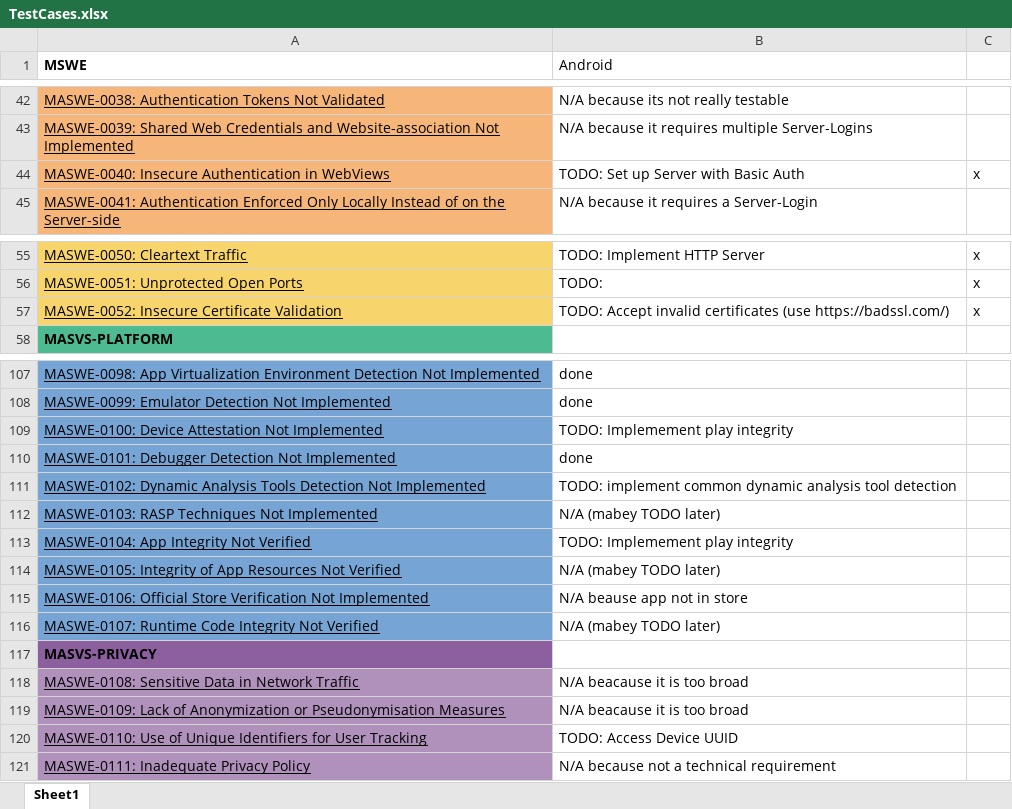
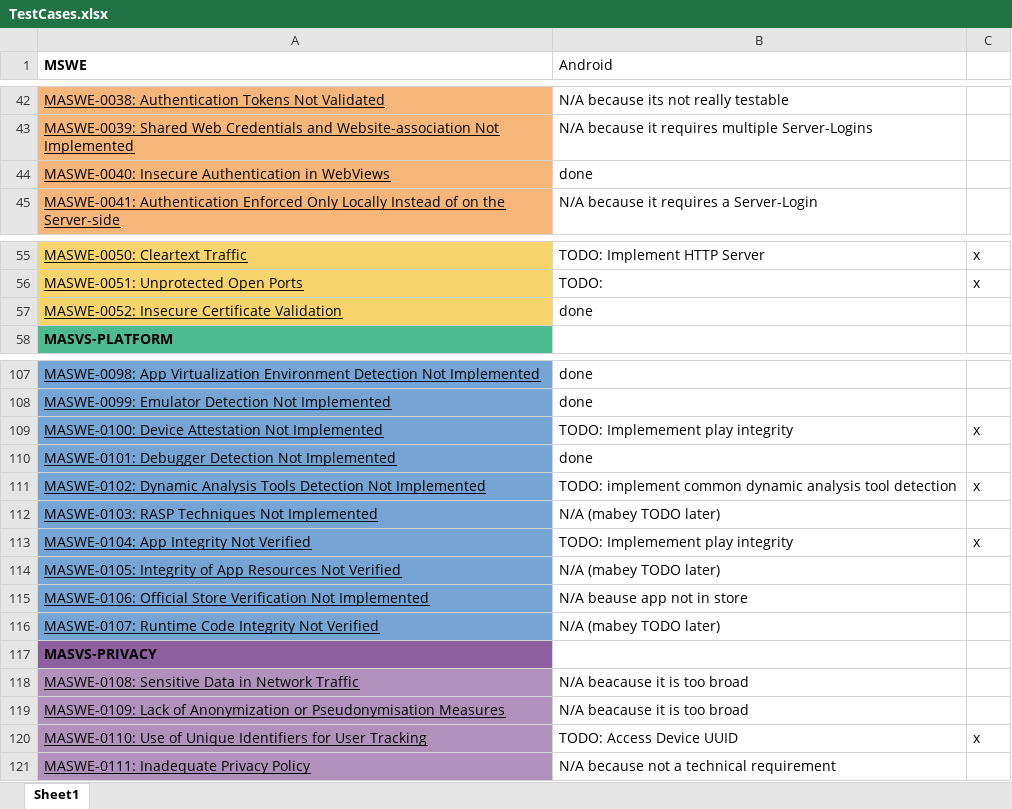
Before and after one commit to Redguard/mas-reference-app, an Excel workbook: documentation/TestCases.xlsx, sheet Sheet1, drawn as a sheet; only a part is shown, gaps mark what is left out; values as stored, in another font and other column widths than the file's, no borders; conditional formats not drawn; the diff names each change by its address in the sheet, - before the commit and + after, or states it on an @@ line.

Commit message:
added server components

```diff
--- a/documentation/TestCases.xlsx (sheet Sheet1)
+++ b/documentation/TestCases.xlsx (sheet Sheet1)
-B44 (Android): TODO: Set up Server with Basic Auth
+B44 (Android): done
-C44: x
+C44: (empty)
-B57 (Android): TODO: Accept invalid certificates (use https://badssl.com/)
+B57 (Android): done
-C57: x
+C57: (empty)
-C109: (empty)
+C109: x
-C111: (empty)
+C111: x
-C113: (empty)
+C113: x
-C120: (empty)
+C120: x
```
Also changed, not shown: 10 other files.
